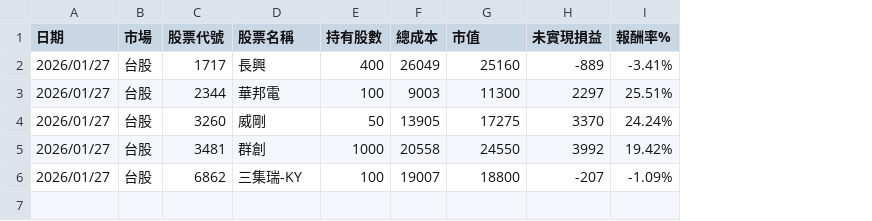
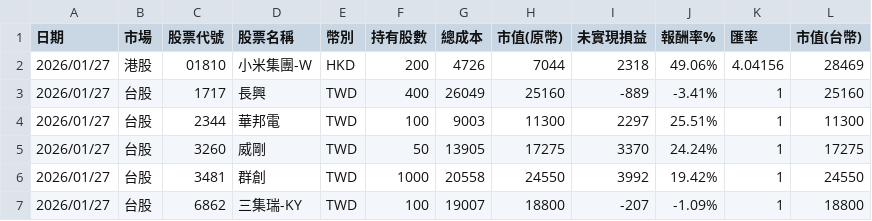
Before and after one commit to jksakf/person_dashboard, a CSV file: output/history_data/Stock_holdings/20260127_stock_holdings.csv, drawn as a sheet; addresses are those after the commit; the diff names each change by its address in the sheet, - before the commit and + after, or states it on an @@ line.

```diff
--- a/output/history_data/Stock_holdings/20260127_stock_holdings.csv
+++ b/output/history_data/Stock_holdings/20260127_stock_holdings.csv
+column E (幣別), rows 3-7: all TWD
+column K (匯率), rows 3-7: all 1
+column L (市值(台幣)), rows 3-7: 25160 | 11300 | 17275 | 24550 | 18800
-H1: 市值
+H1: 市值(原幣)
+row 2: 2026/01/27 | 港股 | 01810 | 小米集團-W | HKD | 200 | 4726 | 7044 | 2318 | 49.06% | 4.04156 | 28469
```
Also changed, not shown: output/history_data/Transactions/transactions.csv, 10 other files.
